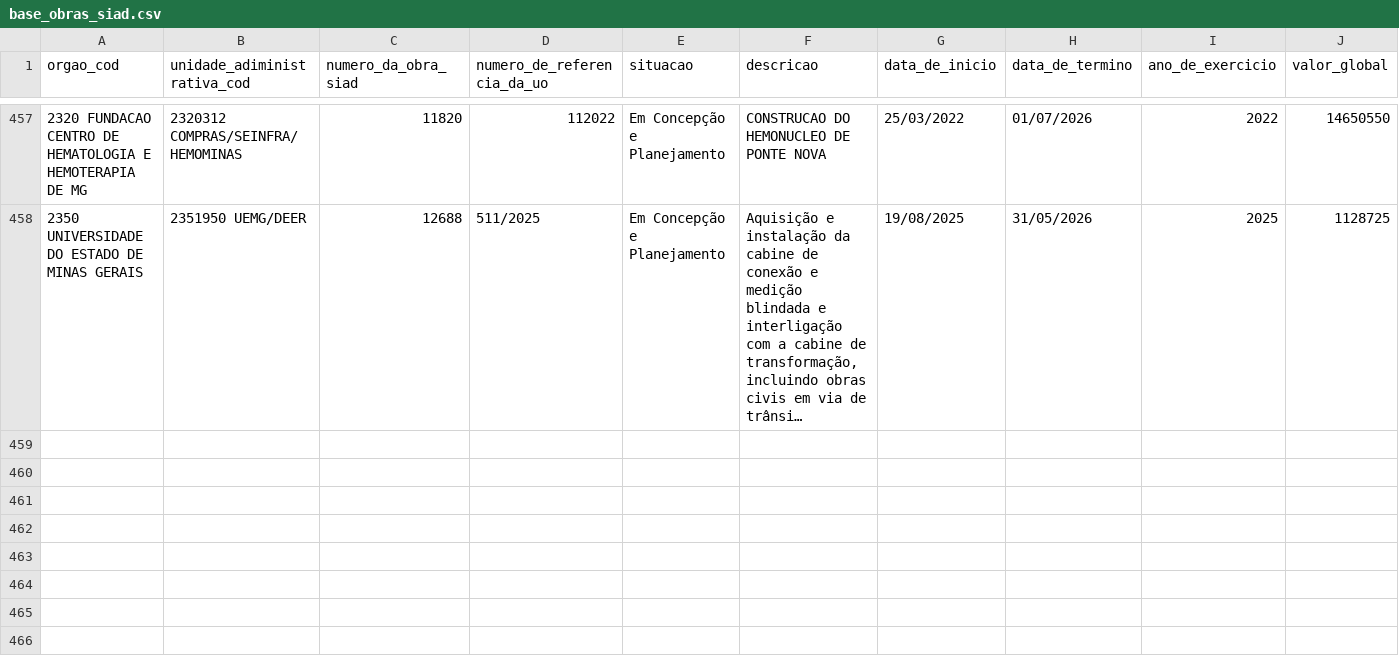
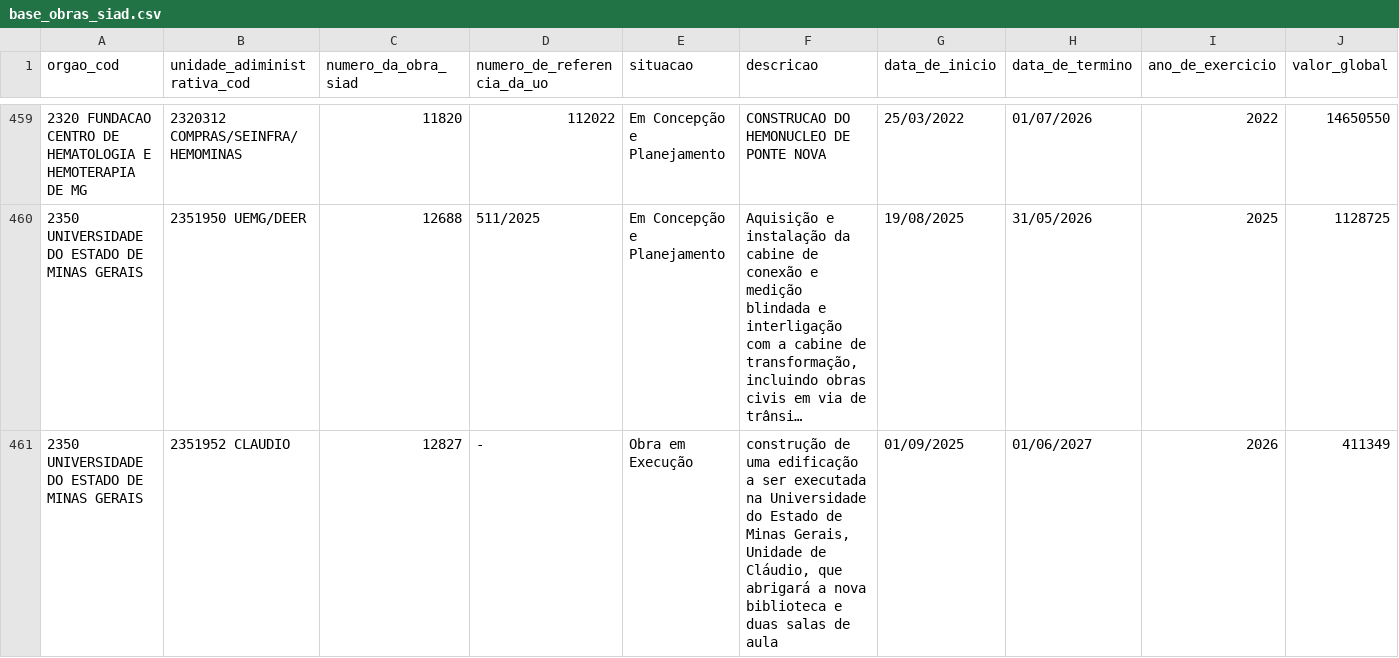
Before and after one commit to splor-mg/dados-sisor-2026, a CSV file: data/base_obras_siad.csv, drawn as a sheet; only a part is shown, gaps mark what is left out; long unchanged cells end in …; the diff covers the shown part only; the diff names each change by its address in the sheet, - before the commit and + after, or states it on an @@ line.

```diff
--- a/data/base_obras_siad.csv
+++ b/data/base_obras_siad.csv
+row 461: 2350 UNIVERSIDADE DO ESTADO DE MINAS GERAIS | 2351952 CLAUDIO | 12827 | - | Obra em Execução | construção de uma edificação a ser executada na Universidade do Estado de Minas Gerais, Unidade de Cláudio, que abrigará a nova biblioteca e duas salas de aula | 01/09/2025 | 01/06/2027 | 2026 | 411349
```
Also changed, not shown: 3 added rows and 6 edited cells elsewhere in this file, 4 other files.
